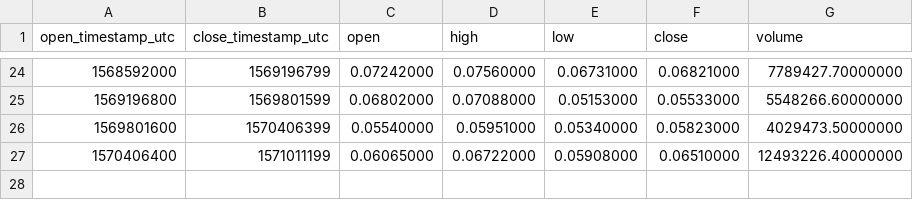
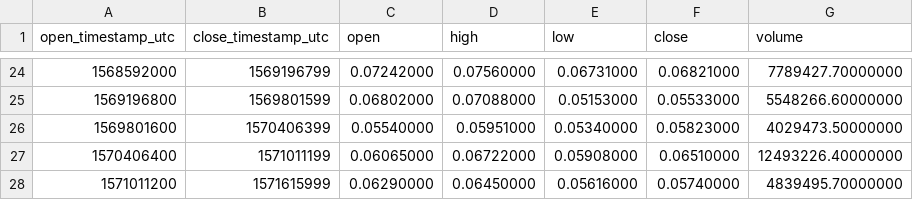
Before and after one commit to cryptobigbro/binance-ENJUSDT, a CSV file: binance-ENJUSDT-1w.csv, drawn as a sheet; only a part is shown, gaps mark what is left out.

```diff
--- a/binance-ENJUSDT-1w.csv
+++ b/binance-ENJUSDT-1w.csv
@@ -27 +27,2 @@ open_timestamp_utc,close_timestamp_utc,open,high,low,close,volume
 1570406400,1571011199,0.06065000,0.06722000,0.05908000,0.06510000,12493226.40000000
+1571011200,1571615999,0.06290000,0.06450000,0.05616000,0.05740000,4839495.70000000
```
Also changed, not shown: binance-ENJUSDT-1d.csv, binance-ENJUSDT-1h.csv.
